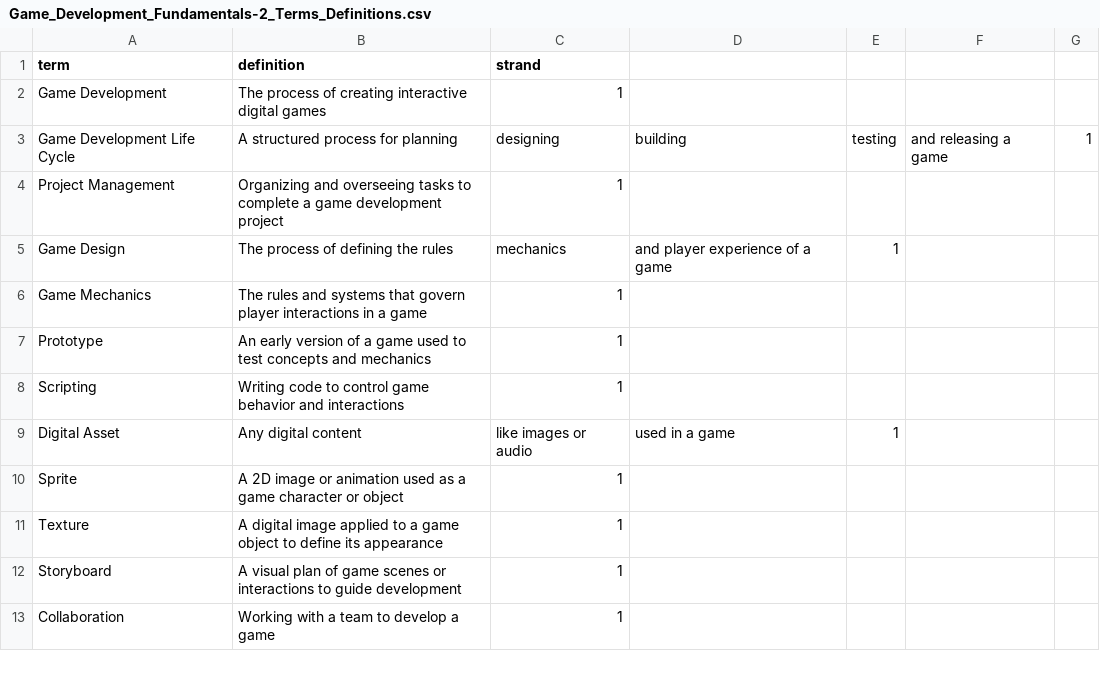
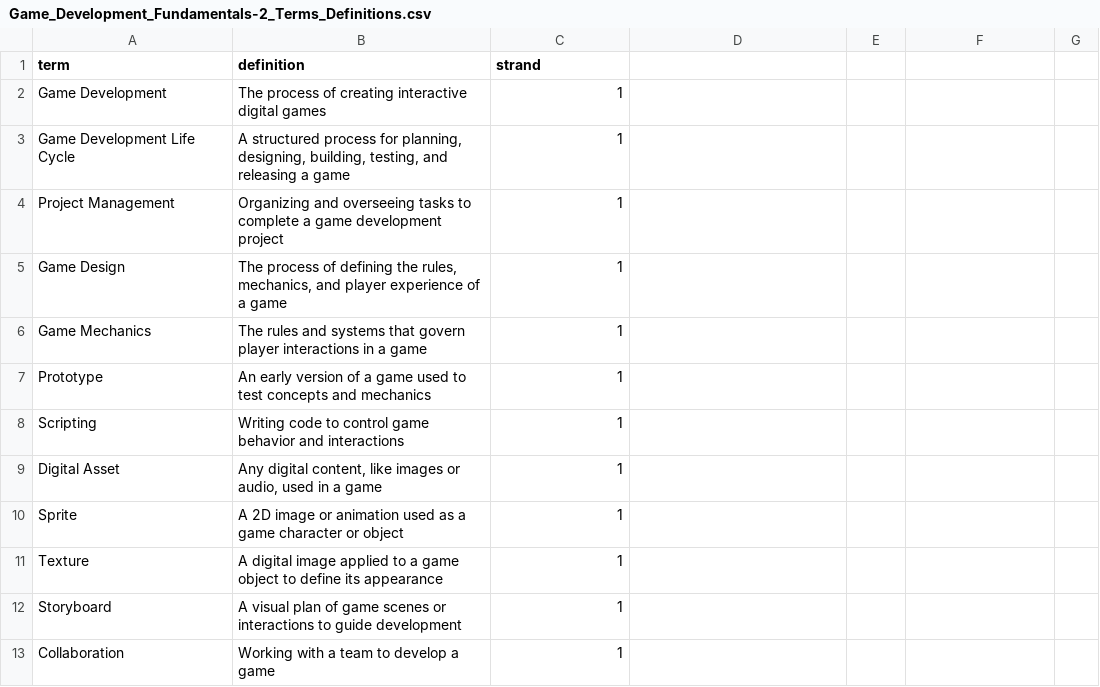
Before and after one commit to kappter/kappquiz, a CSV file: vocab-sets/Game_Development_Fundamentals-2_Terms_Definitions.csv, drawn as a sheet; only a part is shown; the diff covers the shown part only.

```diff
--- a/vocab-sets/Game_Development_Fundamentals-2_Terms_Definitions.csv
+++ b/vocab-sets/Game_Development_Fundamentals-2_Terms_Definitions.csv
@@ -3 +3 @@ Game Development,The process of creating interactive digital games,1
-Game Development Life Cycle,A structured process for planning, designing, building, testing, and releasing a game,1
+Game Development Life Cycle,"A structured process for planning, designing, building, testing, and releasing a game",1
@@ -5 +5 @@ Project Management,Organizing and overseeing tasks to complete a game developmen
-Game Design,The process of defining the rules, mechanics, and player experience of a game,1
+Game Design,"The process of defining the rules, mechanics, and player experience of a game",1
@@ -9 +9 @@ Scripting,Writing code to control game behavior and interactions,1
-Digital Asset,Any digital content, like images or audio, used in a game,1
+Digital Asset,"Any digital content, like images or audio, used in a game",1
```
Also changed, not shown: 16 edited cells elsewhere in this file, vocab-sets/Computer_Programming_2_Terms_Definitions.csv, vocab-sets/Digital_Media_2_Terms_and_Definitions.csv, 3 other files.
